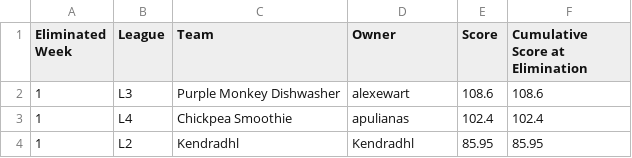
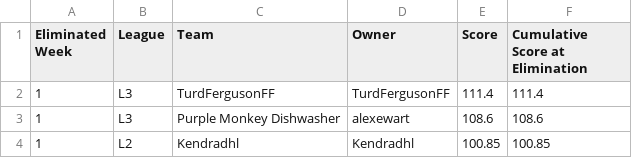
Before and after one commit to matthewdwood82/LTS-Bowl-2025, a CSV file: dat/df_eliminated.csv, drawn as a sheet.

```diff
--- a/dat/df_eliminated.csv
+++ b/dat/df_eliminated.csv
@@ -1,4 +1,4 @@
 Eliminated Week,League,Team,Owner,Score,Cumulative Score at Elimination
+1,L3,TurdFergusonFF,TurdFergusonFF,111.4,111.4
 1,L3,Purple Monkey Dishwasher ,alexewart,108.6,108.6
-1,L4,Chickpea Smoothie,apulianas,102.4,102.4
-1,L2,Kendradhl,Kendradhl,85.95,85.95
+1,L2,Kendradhl,Kendradhl,100.85,100.85
```
Also changed, not shown: dat/df_scores.csv, dat/df_survived.csv, 2 other files.
